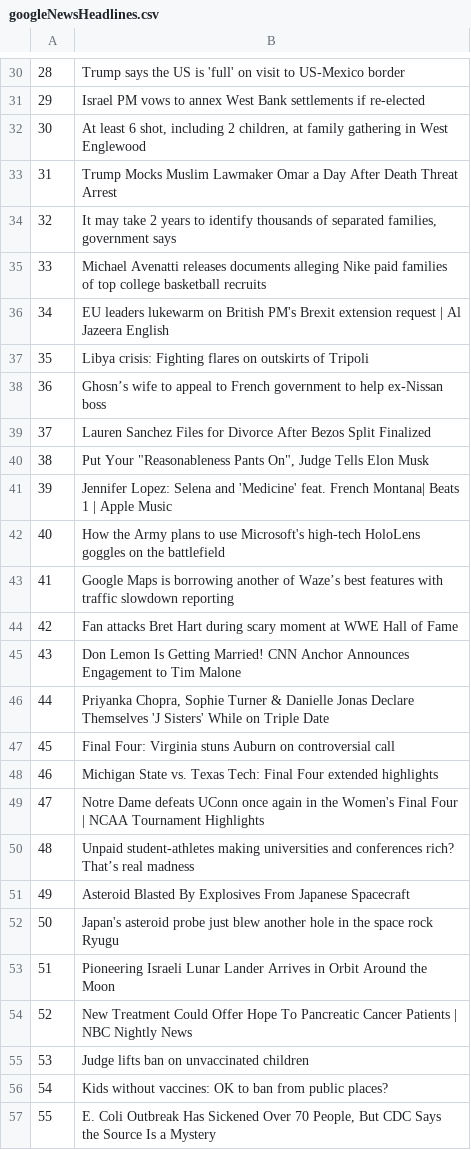
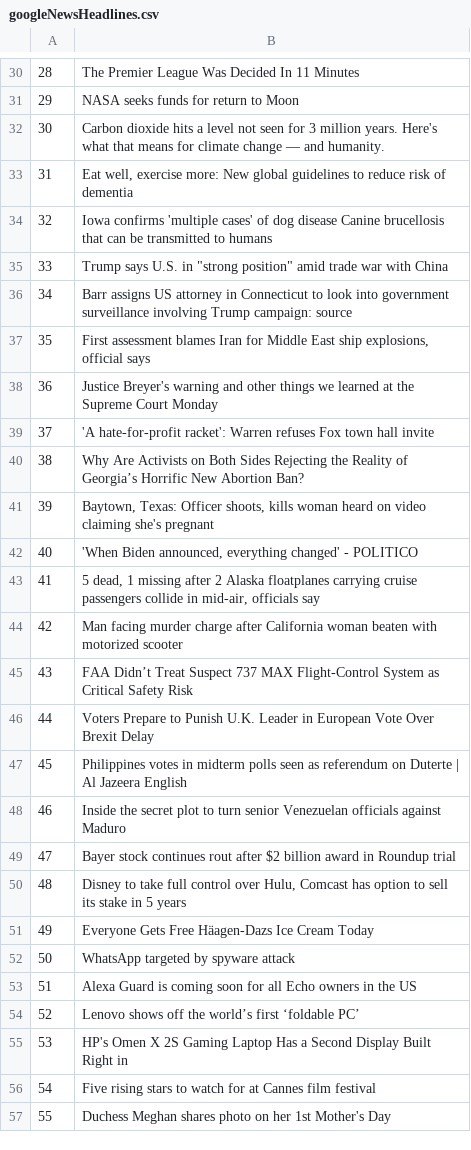
Before and after one commit to dchou1618/YouTox, a CSV file: googleNewsHeadlines.csv, drawn as a sheet; only a part is shown, gaps mark what is left out; the diff covers the shown part only.

```diff
--- a/googleNewsHeadlines.csv
+++ b/googleNewsHeadlines.csv
@@ -30,28 +30,28 @@
-28,Trump says the US is 'full' on visit to US-Mexico border
-29,Israel PM vows to annex West Bank settlements if re-elected
-30,"At least 6 shot, including 2 children, at family gathering in West Englewood"
-31,Trump Mocks Muslim Lawmaker Omar a Day After Death Threat Arrest
-32,"It may take 2 years to identify thousands of separated families, government says"
-33,Michael Avenatti releases documents alleging Nike paid families of top college basketball recruits
-34,EU leaders lukewarm on British PM's Brexit extension request | Al Jazeera English
-35,Libya crisis: Fighting flares on outskirts of Tripoli
-36,Ghosn’s wife to appeal to French government to help ex-Nissan boss
-37,Lauren Sanchez Files for Divorce After Bezos Split Finalized
-38,"Put Your ""Reasonableness Pants On"", Judge Tells Elon Musk"
-39,Jennifer Lopez: Selena and 'Medicine' feat. French Montana| Beats 1 | Apple Music
-40,How the Army plans to use Microsoft's high-tech HoloLens goggles on the battlefield
-41,Google Maps is borrowing another of Waze’s best features with traffic slowdown reporting
-42,Fan attacks Bret Hart during scary moment at WWE Hall of Fame
-43,Don Lemon Is Getting Married! CNN Anchor Announces Engagement to Tim Malone
-44,"Priyanka Chopra, Sophie Turner & Danielle Jonas Declare Themselves 'J Sisters' While on Triple Date"
-45,Final Four: Virginia stuns Auburn on controversial call
-46,Michigan State vs. Texas Tech: Final Four extended highlights
-47,Notre Dame defeats UConn once again in the Women's Final Four | NCAA Tournament Highlights
-48,Unpaid student-athletes making universities and conferences rich? That’s real madness
-49,Asteroid Blasted By Explosives From Japanese Spacecraft
-50,Japan's asteroid probe just blew another hole in the space rock Ryugu
-51,Pioneering Israeli Lunar Lander Arrives in Orbit Around the Moon
-52,New Treatment Could Offer Hope To Pancreatic Cancer Patients | NBC Nightly News
-53,Judge lifts ban on unvaccinated children
-54,Kids without vaccines: OK to ban from public places?
-55,"E. Coli Outbreak Has Sickened Over 70 People, But CDC Says the Source Is a Mystery"
+28,The Premier League Was Decided In 11 Minutes
+29,NASA seeks funds for return to Moon
+30,Carbon dioxide hits a level not seen for 3 million years. Here's what that means for climate change — and humanity.
+31,"Eat well, exercise more: New global guidelines to reduce risk of dementia"
+32,Iowa confirms 'multiple cases' of dog disease Canine brucellosis that can be transmitted to humans
+33,"Trump says U.S. in ""strong position"" amid trade war with China"
+34,Barr assigns US attorney in Connecticut to look into government surveillance involving Trump campaign: source
+35,"First assessment blames Iran for Middle East ship explosions, official says"
+36,Justice Breyer's warning and other things we learned at the Supreme Court Monday
+37,'A hate-for-profit racket': Warren refuses Fox town hall invite
+38,Why Are Activists on Both Sides Rejecting the Reality of Georgia’s Horrific New Abortion Ban?
+39,"Baytown, Texas: Officer shoots, kills woman heard on video claiming she's pregnant"
+40,"'When Biden announced, everything changed' - POLITICO"
+41,"5 dead, 1 missing after 2 Alaska floatplanes carrying cruise passengers collide in mid-air, officials say"
+42,Man facing murder charge after California woman beaten with motorized scooter
+43,FAA Didn’t Treat Suspect 737 MAX Flight-Control System as Critical Safety Risk
+44,Voters Prepare to Punish U.K. Leader in European Vote Over Brexit Delay
+45,Philippines votes in midterm polls seen as referendum on Duterte | Al Jazeera English
+46,Inside the secret plot to turn senior Venezuelan officials against Maduro
+47,Bayer stock continues rout after $2 billion award in Roundup trial
+48,"Disney to take full control over Hulu, Comcast has option to sell its stake in 5 years"
+49,Everyone Gets Free Häagen-Dazs Ice Cream Today
+50,WhatsApp targeted by spyware attack
+51,Alexa Guard is coming soon for all Echo owners in the US
+52,Lenovo shows off the world’s first ‘foldable PC’
+53,HP's Omen X 2S Gaming Laptop Has a Second Display Built Right in
+54,Five rising stars to watch for at Cannes film festival
+55,Duchess Meghan shares photo on her 1st Mother's Day
```
Also changed, not shown: 10 added rows and 28 edited cells elsewhere in this file, 15 other files.
